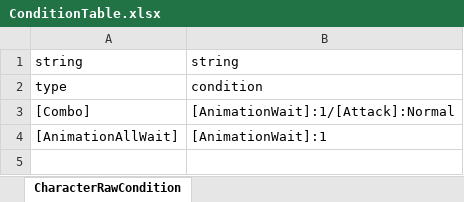
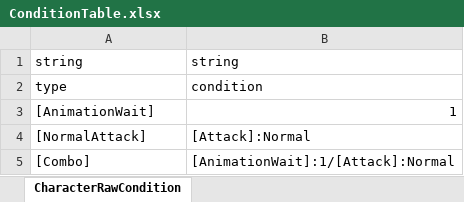
Before and after one commit to solhwi/ProjectPM, an Excel workbook: Design/Excel/ConditionTable.xlsx, sheet CharacterRawCondition, drawn as a sheet; values as stored, in another font and other column widths than the file's, no borders; removed rows and columns are numbered as before the commit, all else as after; the diff names each change by its address in the sheet, - before the commit and + after, or states it on an @@ line.

```diff
--- a/Design/Excel/ConditionTable.xlsx (sheet CharacterRawCondition)
+++ b/Design/Excel/ConditionTable.xlsx (sheet CharacterRawCondition)
+row 3: [AnimationWait] | 1
+row 4: [NormalAttack] | [Attack]:Normal
-row 4: [AnimationAllWait] | [AnimationWait]:1
```
Also changed, not shown: 2 other files.
